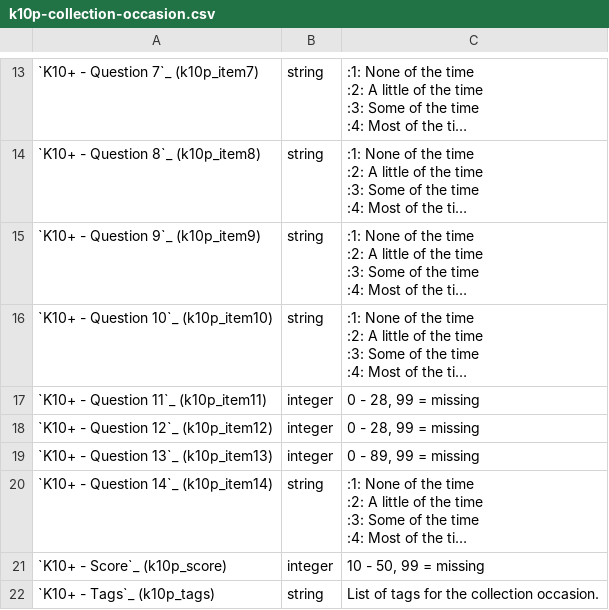
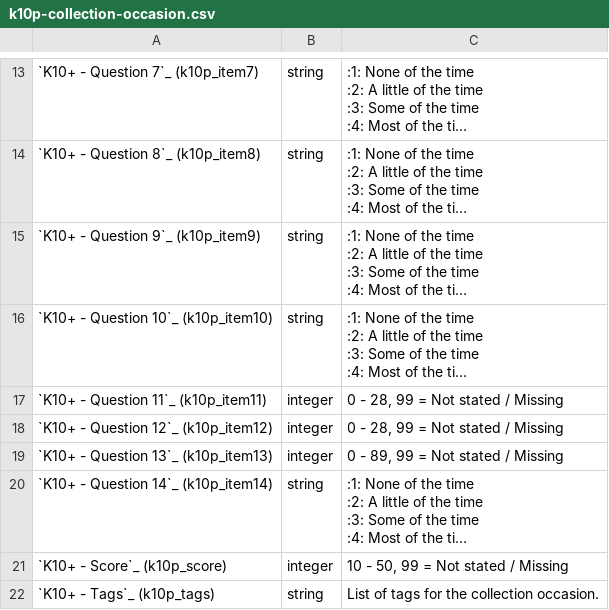
Before and after one commit to strategicdata/pmhc-mds-spec, a CSV file: doc/data-specification/record/k10p-collection-occasion.csv, drawn as a sheet; only a part is shown, gaps mark what is left out; long unchanged cells end in …; the diff names each change by its address in the sheet, - before the commit and + after, or states it on an @@ line.

```diff
--- a/doc/data-specification/record/k10p-collection-occasion.csv
+++ b/doc/data-specification/record/k10p-collection-occasion.csv
-C17:C18: 0 - 28, 99 = missing
+C17:C18: 0 - 28, 99 = Not stated / Missing
-C19: 0 - 89, 99 = missing
+C19: 0 - 89, 99 = Not stated / Missing
-C21: 10 - 50, 99 = missing
+C21: 10 - 50, 99 = Not stated / Missing
```
Also changed, not shown: doc/data-specification/record/k5-collection-occasion.csv, doc/data-specification/record/sdq-collection-occasion.csv, 24 other files.
